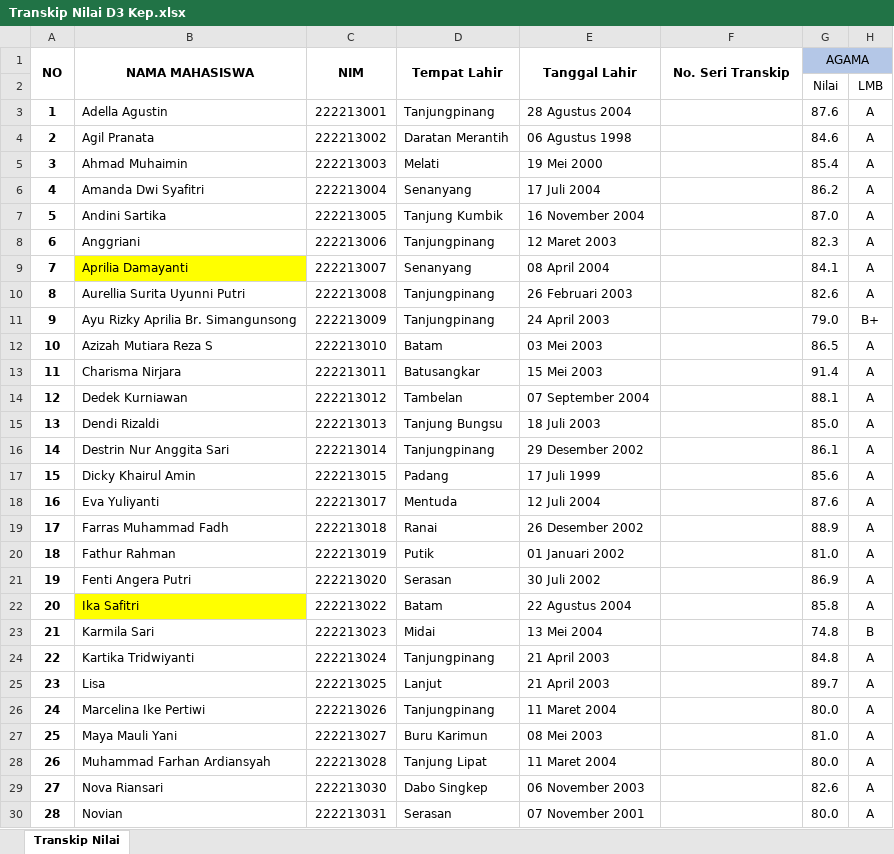
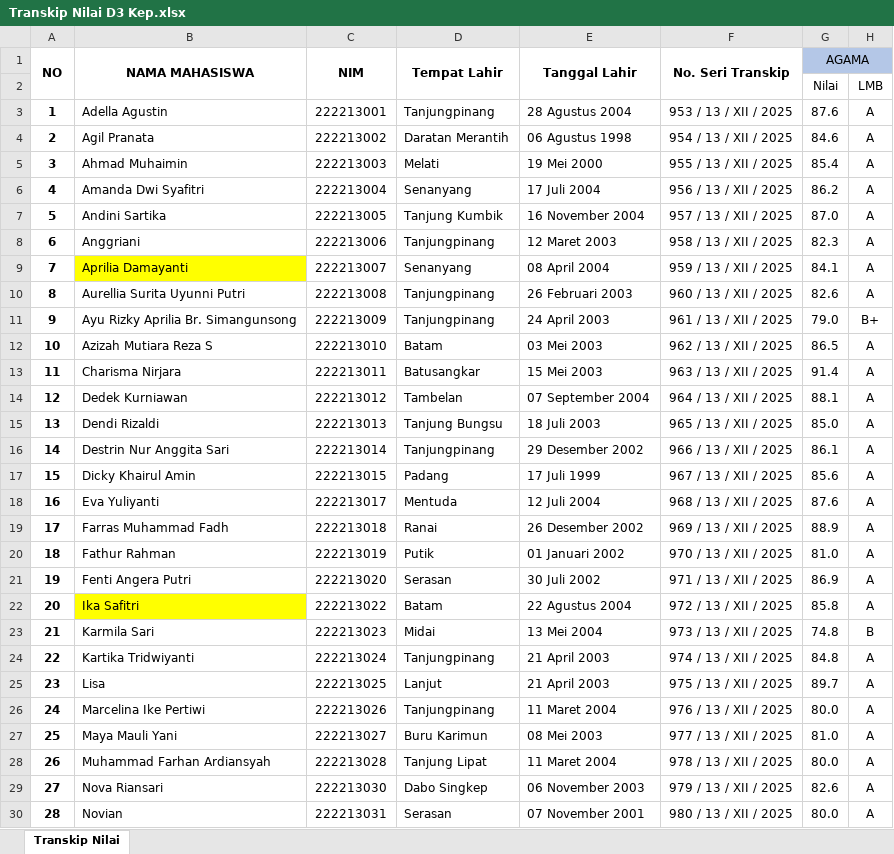
Before and after one commit to nandomardi23/transkip_nilai_2025, an Excel workbook: D3 Keperawatan/Transkip Nilai D3 Kep.xlsx, sheet Transkip Nilai, drawn as a sheet; only a part is shown; values as stored, in another font and other column widths than the file's, no borders; the diff covers the shown part only; the diff names each change by its address in the sheet, - before the commit and + after, or states it on an @@ line.

Commit message:
no transkip D3 Kep

```diff
--- a/D3 Keperawatan/Transkip Nilai D3 Kep.xlsx (sheet Transkip Nilai)
+++ b/D3 Keperawatan/Transkip Nilai D3 Kep.xlsx (sheet Transkip Nilai)
-F3: (empty)
+F3: 953 / 13 / XII / 2025
-F4: (empty)
+F4: 954 / 13 / XII / 2025
-F5: (empty)
+F5: 955 / 13 / XII / 2025
-F6: (empty)
+F6: 956 / 13 / XII / 2025
-F7: (empty)
+F7: 957 / 13 / XII / 2025
-F8: (empty)
+F8: 958 / 13 / XII / 2025
-F9: (empty)
+F9: 959 / 13 / XII / 2025
-F10: (empty)
+F10: 960 / 13 / XII / 2025
-F11: (empty)
+F11: 961 / 13 / XII / 2025
-F12: (empty)
+F12: 962 / 13 / XII / 2025
-F13: (empty)
+F13: 963 / 13 / XII / 2025
-F14: (empty)
+F14: 964 / 13 / XII / 2025
-F15: (empty)
+F15: 965 / 13 / XII / 2025
-F16: (empty)
+F16: 966 / 13 / XII / 2025
-F17: (empty)
+F17: 967 / 13 / XII / 2025
-F18: (empty)
+F18: 968 / 13 / XII / 2025
-F19: (empty)
+F19: 969 / 13 / XII / 2025
-F20: (empty)
+F20: 970 / 13 / XII / 2025
-F21: (empty)
+F21: 971 / 13 / XII / 2025
-F22: (empty)
+F22: 972 / 13 / XII / 2025
-F23: (empty)
+F23: 973 / 13 / XII / 2025
-F24: (empty)
+F24: 974 / 13 / XII / 2025
-F25: (empty)
+F25: 975 / 13 / XII / 2025
-F26: (empty)
+F26: 976 / 13 / XII / 2025
-F27: (empty)
+F27: 977 / 13 / XII / 2025
-F28: (empty)
+F28: 978 / 13 / XII / 2025
-F29: (empty)
+F29: 979 / 13 / XII / 2025
-F30: (empty)
+F30: 980 / 13 / XII / 2025
```
Also changed, not shown: 13 edited cells elsewhere in this sheet.
